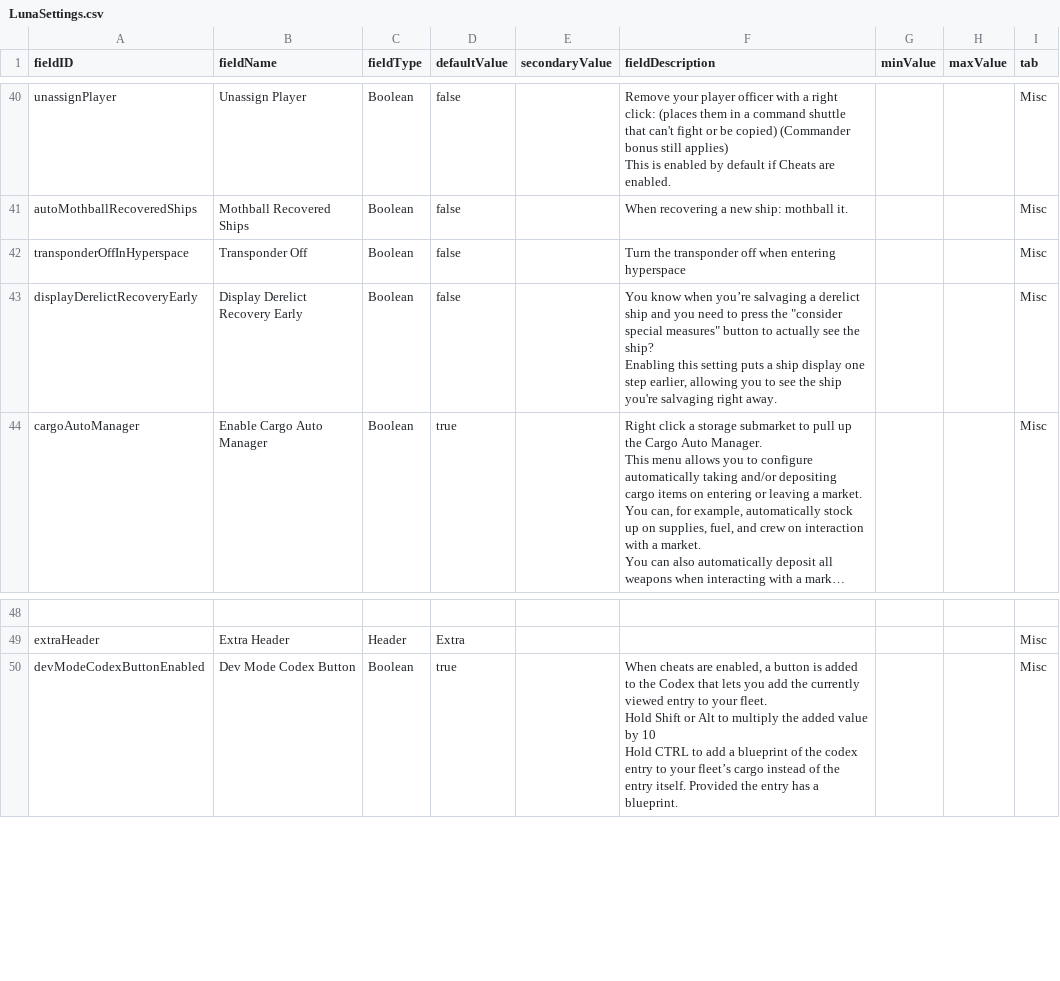
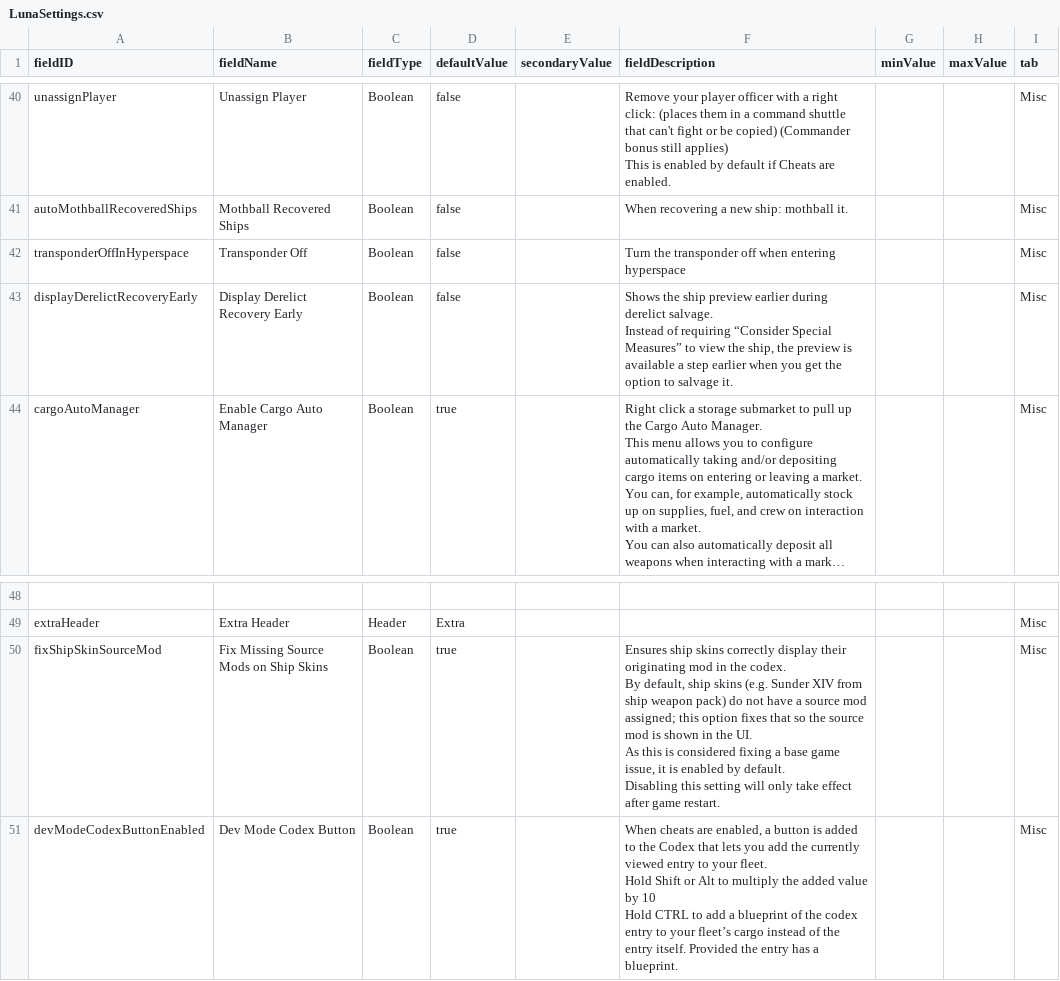
Before and after one commit to S-Numan/FleetBuilder, a CSV file: data/config/LunaSettings.csv, drawn as a sheet; only a part is shown, gaps mark what is left out; long unchanged cells end in …; ↵ is a line break in a cell; the diff names each change by its address in the sheet, - before the commit and + after, or states it on an @@ line.

```diff
--- a/data/config/LunaSettings.csv
+++ b/data/config/LunaSettings.csv
-F43 (fieldDescription): You know when you’re salvaging a derelict ship and you need to press the "consider special measures" button to actually see the ship? ↵ Enabling this setting puts a ship display one step earlier, allowing you to see the ship you're salvaging right away.
+F43 (fieldDescription): Shows the ship preview earlier during derelict salvage. ↵ Instead of requiring “Consider Special Measures” to view the ship, the preview is available a step earlier when you get the option to salvage it.
+row 50: fixShipSkinSourceMod | Fix Missing Source Mods on Ship Skins | Boolean | true |  | Ensures ship skins correctly display their originating mod in the codex. ↵ By default, ship skins (e.g. Sunder XIV from ship weapon pack) do not have a source mod assigned; this option fixes that so the source mod is shown in the UI. ↵ As this is considered fixing a base game issue, it is enabled by default. ↵ Disabling this setting will only take effect after game restart. |  |  | Misc
```
Also changed, not shown: 8 other files.
